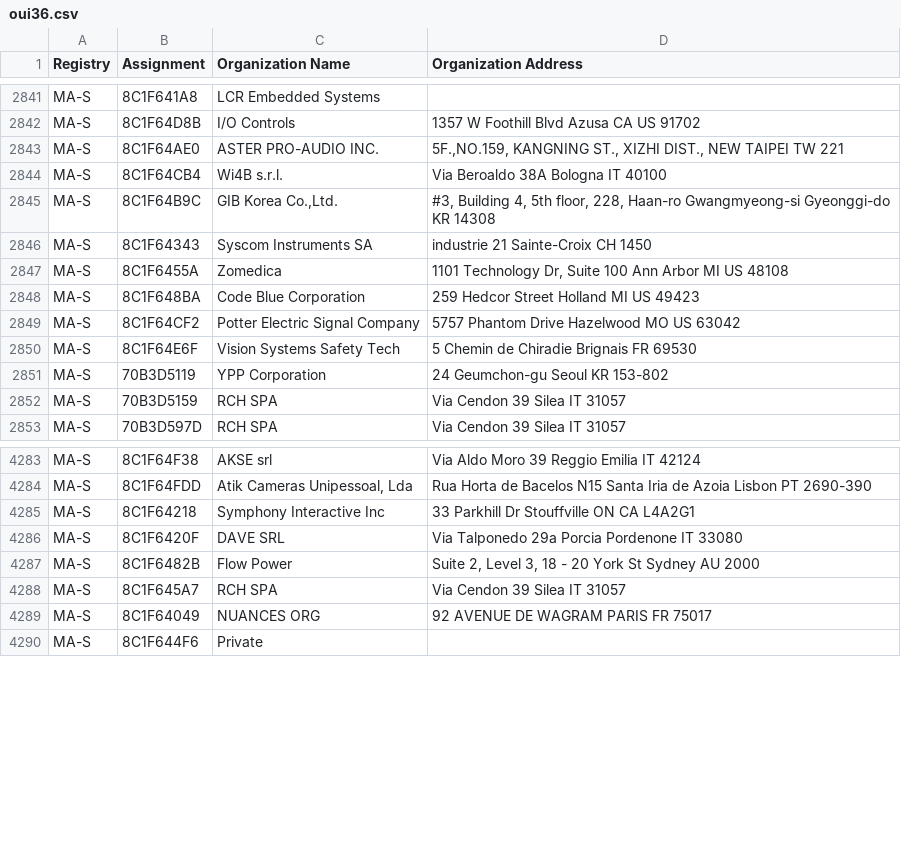
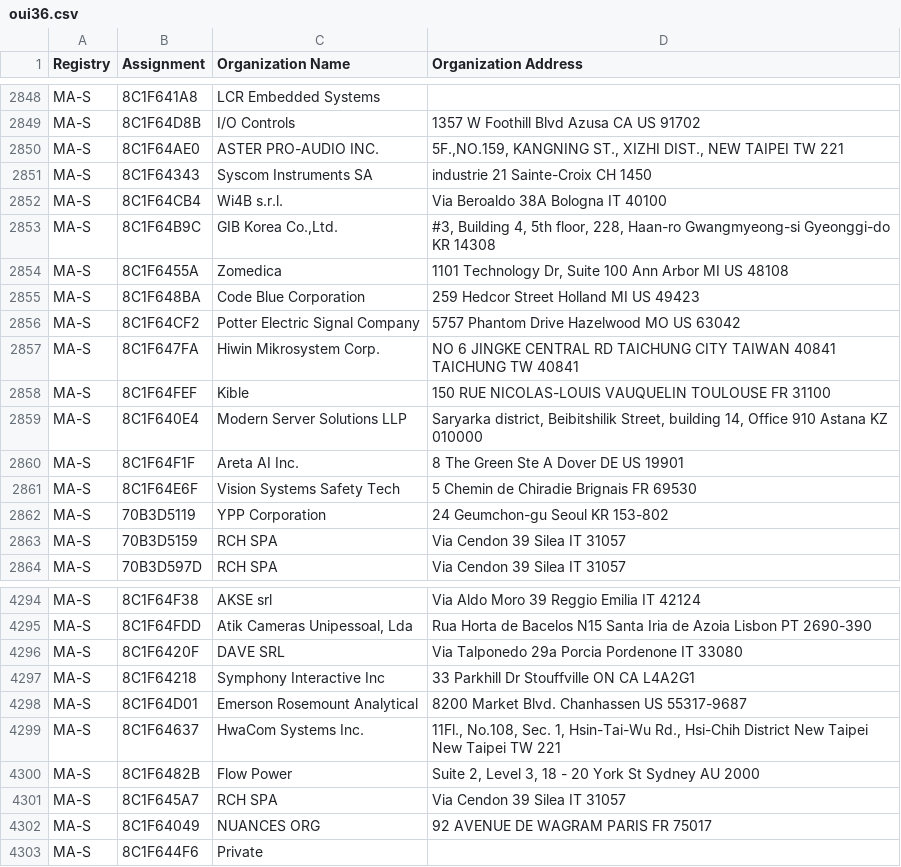
Before and after one commit to wsmithril/sonde, a CSV file: assets/oui36.csv, drawn as a sheet; only a part is shown, gaps mark what is left out; the diff covers the shown part only.

```diff
--- a/assets/oui36.csv
+++ b/assets/oui36.csv
@@ -2843,5 +2850,5 @@ MA-S,8C1F64D8B,I/O Controls,1357 W Foothill Blvd Azusa CA US 91702
 MA-S,8C1F64AE0,ASTER PRO-AUDIO INC.,"5F.,NO.159, KANGNING ST., XIZHI DIST., NEW TAIPEI  TW 221 "
+MA-S,8C1F64343,Syscom Instruments SA,industrie 21 Sainte-Croix  CH 1450
 MA-S,8C1F64CB4,Wi4B s.r.l.,Via Beroaldo 38A Bologna  IT 40100
 MA-S,8C1F64B9C,"GIB Korea Co.,Ltd.","#3, Building 4, 5th floor, 228, Haan-ro Gwangmyeong-si Gyeonggi-do KR 14308 "
-MA-S,8C1F64343,Syscom Instruments SA,industrie 21 Sainte-Croix  CH 1450
 MA-S,8C1F6455A,Zomedica,"1101 Technology Dr, Suite 100 Ann Arbor MI US 48108 "
@@ -2849,2 +2856,6 @@ MA-S,8C1F648BA,Code Blue Corporation ,259 Hedcor Street Holland MI US 49423
 MA-S,8C1F64CF2,Potter Electric Signal Company,5757 Phantom Drive Hazelwood MO US 63042
+MA-S,8C1F647FA,Hiwin Mikrosystem Corp.,NO 6 JINGKE CENTRAL RD  TAICHUNG CITY TAIWAN 40841 TAICHUNG  TW 40841
+MA-S,8C1F64FEF,Kible,150 RUE NICOLAS-LOUIS VAUQUELIN TOULOUSE  FR 31100
+MA-S,8C1F640E4,Modern Server Solutions LLP,"Saryarka district, Beibitshilik Street, building 14, Office 910 Astana  KZ 010000 "
+MA-S,8C1F64F1F,Areta AI Inc.,8 The Green Ste A Dover DE US 19901
 MA-S,8C1F64E6F,Vision Systems Safety Tech,5 Chemin de Chiradie Brignais  FR 69530
@@ -4284,4 +4295,6 @@ MA-S,8C1F64F38,AKSE srl,Via Aldo Moro 39 Reggio Emilia  IT 42124
 MA-S,8C1F64FDD,"Atik Cameras Unipessoal, Lda",Rua Horta de Bacelos N15 Santa Iria de Azoia Lisbon PT 2690-390
-MA-S,8C1F64218,Symphony Interactive Inc,33 Parkhill Dr Stouffville ON CA L4A2G1
 MA-S,8C1F6420F,DAVE SRL,Via Talponedo 29a Porcia Pordenone IT 33080
+MA-S,8C1F64218,Symphony Interactive Inc,33 Parkhill Dr Stouffville ON CA L4A2G1
+MA-S,8C1F64D01,Emerson Rosemount Analytical,8200 Market Blvd. Chanhassen  US 55317-9687
+MA-S,8C1F64637,HwaCom Systems Inc.,"11Fl., No.108, Sec. 1, Hsin-Tai-Wu Rd., Hsi-Chih District New Taipei New Taipei TW 221 "
 MA-S,8C1F6482B,Flow Power,"Suite 2, Level 3, 18 - 20 York St Sydney  AU 2000 "
```
Also changed, not shown: 15 added rows and 2 moved rows elsewhere in this file, assets/mam.csv, 23 other files.
